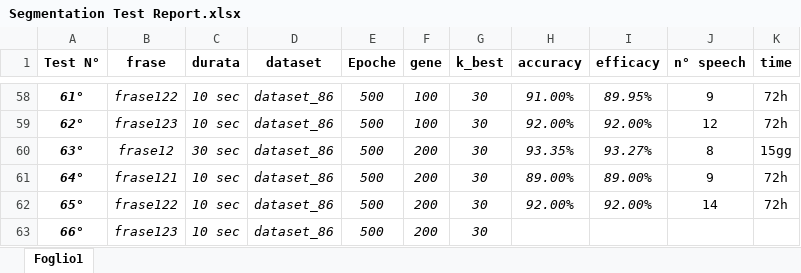
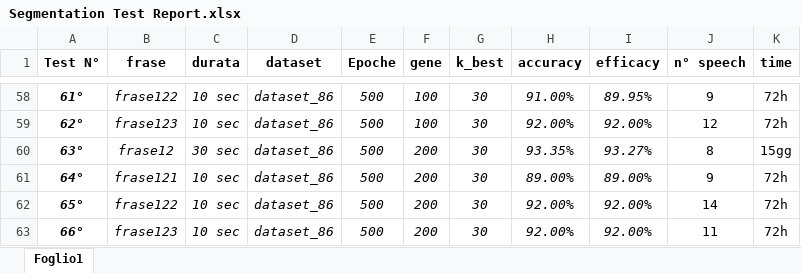
Before and after one commit to musimathicslab/speech_privacy_android_accelerometer, an Excel workbook: doc/Segmentation Test Report.xlsx, sheet Foglio1, drawn as a sheet; only a part is shown, gaps mark what is left out; values as stored, in another font and other column widths than the file's, no borders; the diff names each change by its address in the sheet, - before the commit and + after, or states it on an @@ line.

Commit message:
Update Segmentation Test Report.xlsx

```diff
--- a/doc/Segmentation Test Report.xlsx (sheet Foglio1)
+++ b/doc/Segmentation Test Report.xlsx (sheet Foglio1)
-H63 (accuracy): (empty)
+H63 (accuracy): 92.00%
-I63 (efficacy): (empty)
+I63 (efficacy): 92.00%
-J63 (n° speech): (empty)
+J63 (n° speech): 11
-K63 (time): (empty)
+K63 (time): 72h
```
